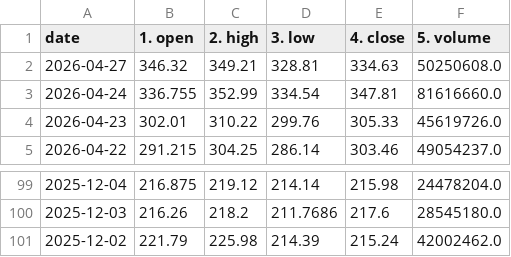
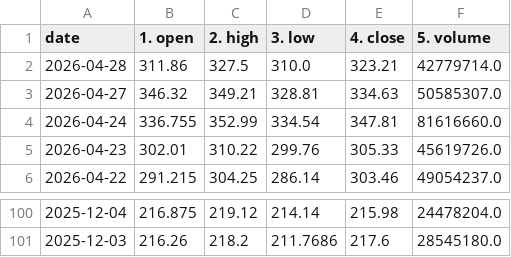
Before and after one commit to ExoSteel/greenorred, a CSV file: daily/daily_AMD.csv, drawn as a sheet; only a part is shown, gaps mark what is left out.

```diff
--- a/daily/daily_AMD.csv
+++ b/daily/daily_AMD.csv
@@ -1,3 +1,4 @@
 date,1. open,2. high,3. low,4. close,5. volume
-2026-04-27,346.32,349.21,328.81,334.63,50250608.0
+2026-04-28,311.86,327.5,310.0,323.21,42779714.0
+2026-04-27,346.32,349.21,328.81,334.63,50585307.0
 2026-04-24,336.755,352.99,334.54,347.81,81616660.0
@@ -100,2 +101 @@ date,1. open,2. high,3. low,4. close,5. volume
 2025-12-03,216.26,218.2,211.7686,217.6,28545180.0
-2025-12-02,221.79,225.98,214.39,215.24,42002462.0
```
Also changed, not shown: daily/daily_NVDA.csv, 9 other files.
